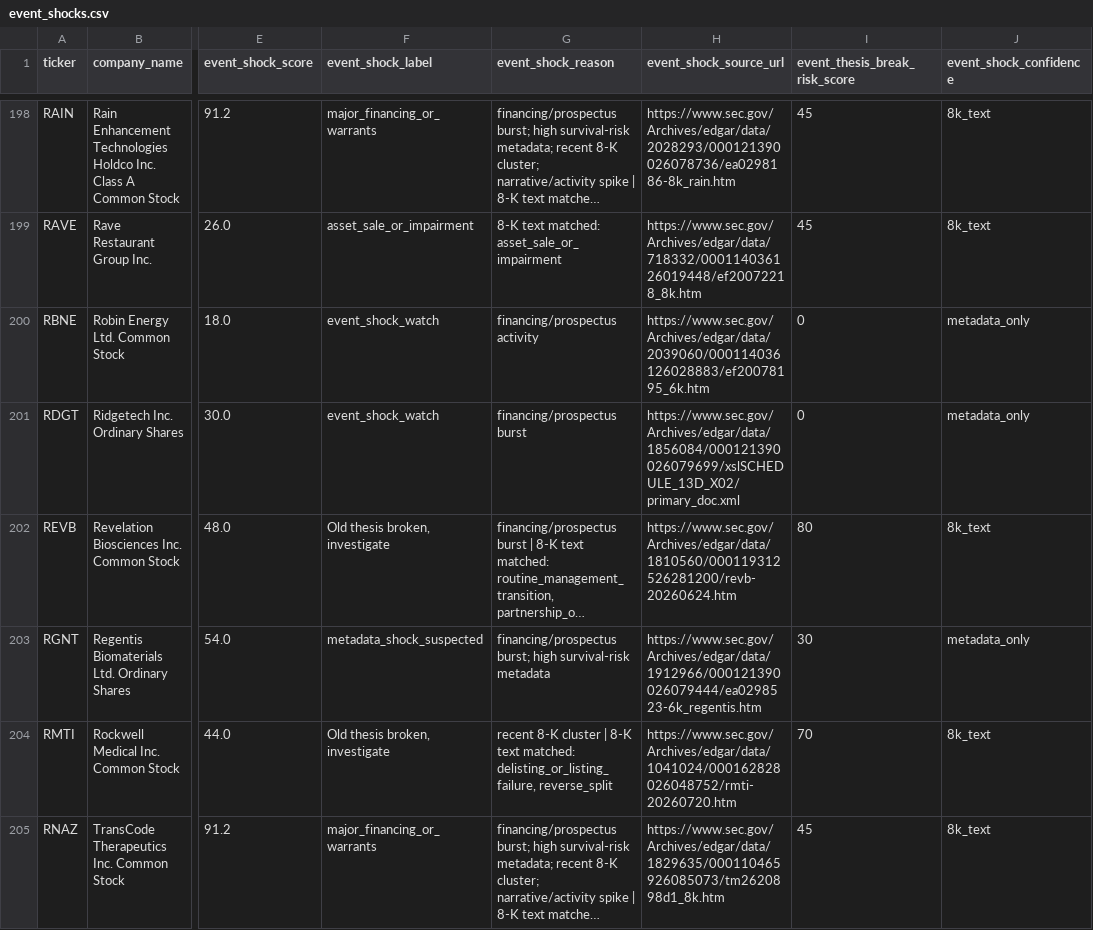
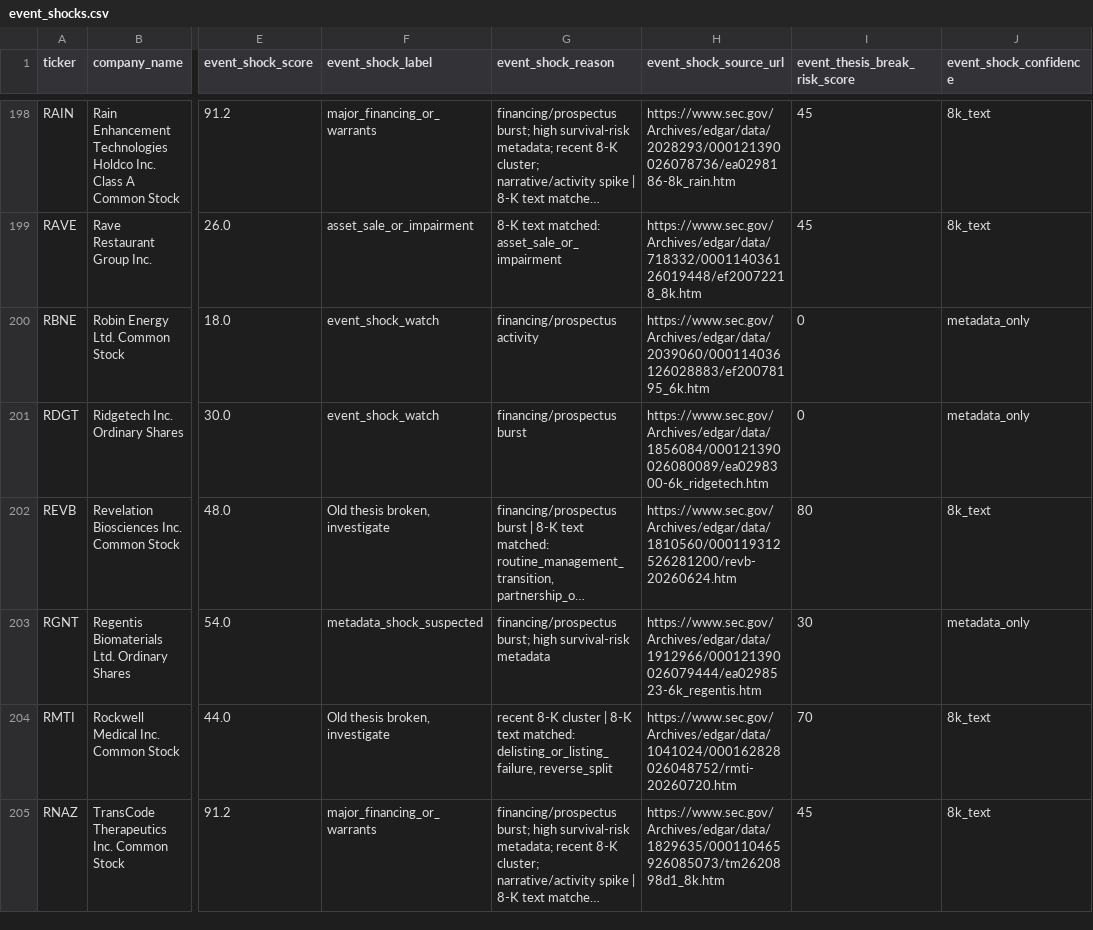
Before and after one commit to Kastnermj/mysterymachine, a CSV file: data/processed/event_shocks.csv, drawn as a sheet; only a part is shown, gaps mark what is left out; long unchanged cells end in …; the diff covers the shown part only; the diff names each change by its address in the sheet, - before the commit and + after, or states it on an @@ line.

```diff
--- a/data/processed/event_shocks.csv
+++ b/data/processed/event_shocks.csv
-H201 (event_shock_source_url): https://www.sec.gov/Archives/edgar/data/1856084/000121390026079699/xslSCHEDULE_13D_X02/primary_doc.xml
+H201 (event_shock_source_url): https://www.sec.gov/Archives/edgar/data/1856084/000121390026080089/ea0298300-6k_ridgetech.htm
```
Also changed, not shown: 31 edited cells elsewhere in this file, data/processed/fundamentals_stub.csv, data/processed/price_history_features.csv, 10 other files.
